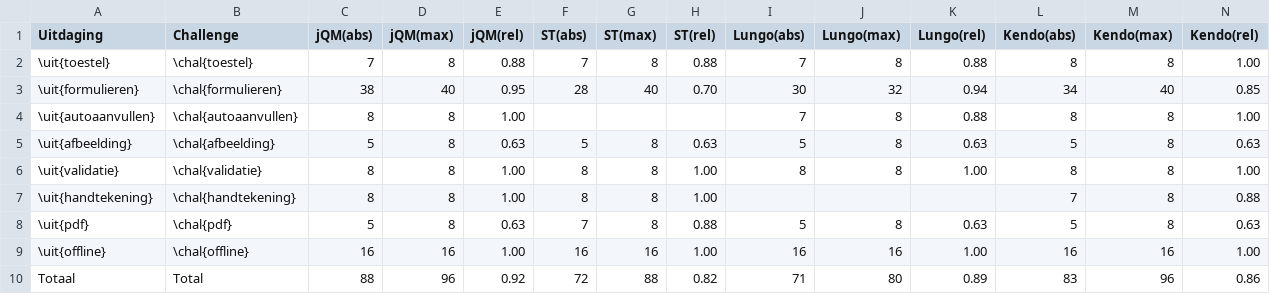
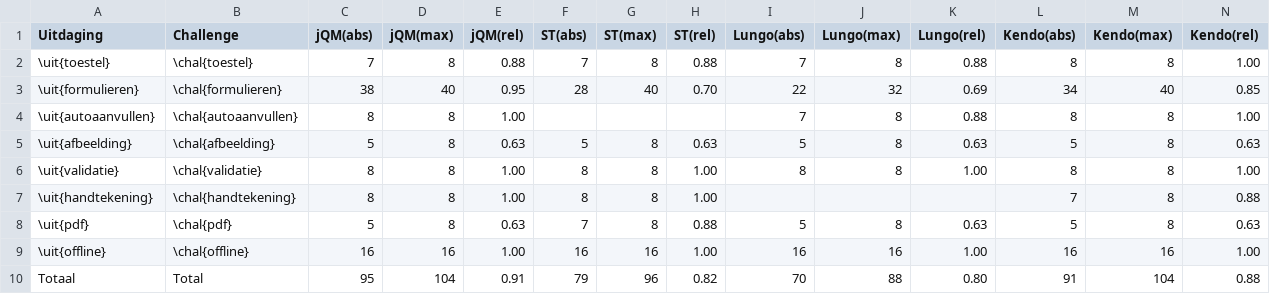
Before and after one commit to sandervanloock/HTMobieL, a CSV file: Masterproef/tabellen/ondersteuning-u.csv, drawn as a sheet.

Commit message:
corrected tables for support

```diff
--- a/Masterproef/tabellen/ondersteuning-u.csv
+++ b/Masterproef/tabellen/ondersteuning-u.csv
@@ -2,3 +2,3 @@ Uitdaging,Challenge,jQM(abs),jQM(max),jQM(rel),ST(abs),ST(max),ST(rel),Lungo(abs
 \uit{toestel},\chal{toestel},7,8,0.88,7,8,0.88,7,8,0.88,8,8,1.00
-\uit{formulieren},\chal{formulieren},38,40,0.95,28,40,0.70,30,32,0.94,34,40,0.85
+\uit{formulieren},\chal{formulieren},38,40,0.95,28,40,0.70,22,32,0.69,34,40,0.85
 \uit{autoaanvullen},\chal{autoaanvullen},8,8,1.00,,,,7,8,0.88,8,8,1.00
@@ -9,2 +9,2 @@ Uitdaging,Challenge,jQM(abs),jQM(max),jQM(rel),ST(abs),ST(max),ST(rel),Lungo(abs
 \uit{offline},\chal{offline},16,16,1.00,16,16,1.00,16,16,1.00,16,16,1.00
-Totaal,Total,88,96,0.92,72,88,0.82,71,80,0.89,83,96,0.86
+Totaal,Total,95,104,0.91,79,96,0.82,70,88,0.80,91,104,0.88
```
Also changed, not shown: Masterproef/tabellen/ondersteuning/galaxys.csv, Masterproef/tabellen/ondersteuning/galaxytab.csv, 7 other files.
